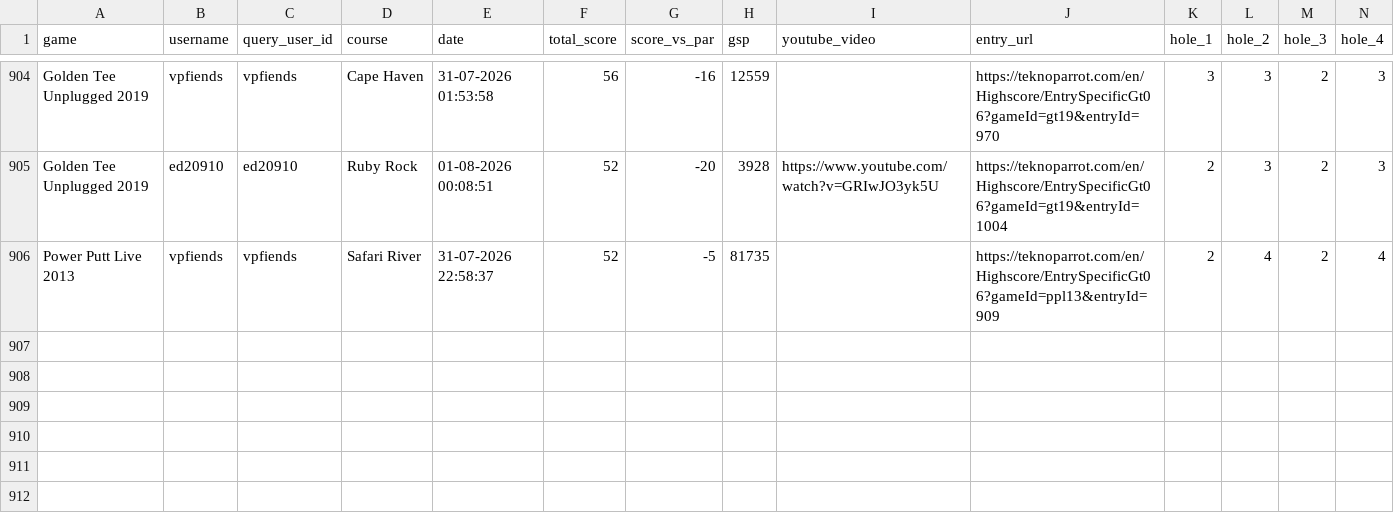
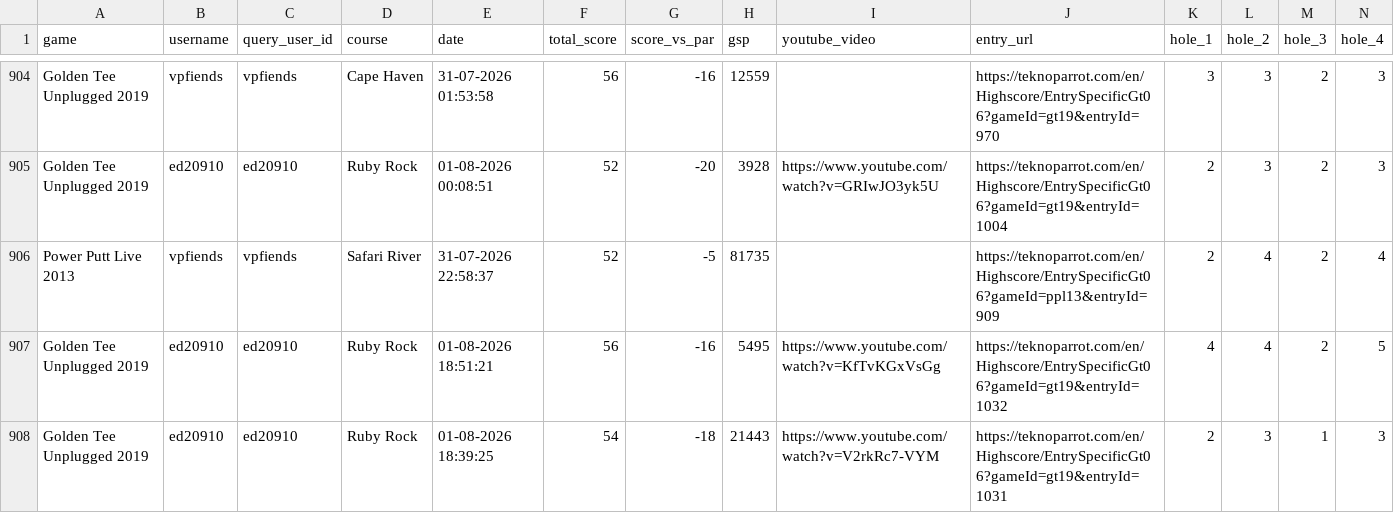
Before and after one commit to vpinhub/gt, a CSV file: golden_tee_leaderboard.csv, drawn as a sheet; only a part is shown, gaps mark what is left out; rows hold the shown columns only; the diff names each change by its address in the sheet, - before the commit and + after, or states it on an @@ line.

```diff
--- a/golden_tee_leaderboard.csv
+++ b/golden_tee_leaderboard.csv
+row 907: Golden Tee Unplugged 2019 | ed20910 | ed20910 | Ruby Rock | 01-08-2026 18:51:21 | 56 | -16 | 5495 | https://www.youtube.com/watch?v=KfTvKGxVsGg | https://teknoparrot.com/en/Highscore/EntrySpecificGt06?gameId=gt19&entryId=1032 | 4 | 4 | 2 | 5
+row 908: Golden Tee Unplugged 2019 | ed20910 | ed20910 | Ruby Rock | 01-08-2026 18:39:25 | 54 | -18 | 21443 | https://www.youtube.com/watch?v=V2rkRc7-VYM | https://teknoparrot.com/en/Highscore/EntrySpecificGt06?gameId=gt19&entryId=1031 | 2 | 3 | 1 | 3
```
Also changed, not shown: 3 other files.
